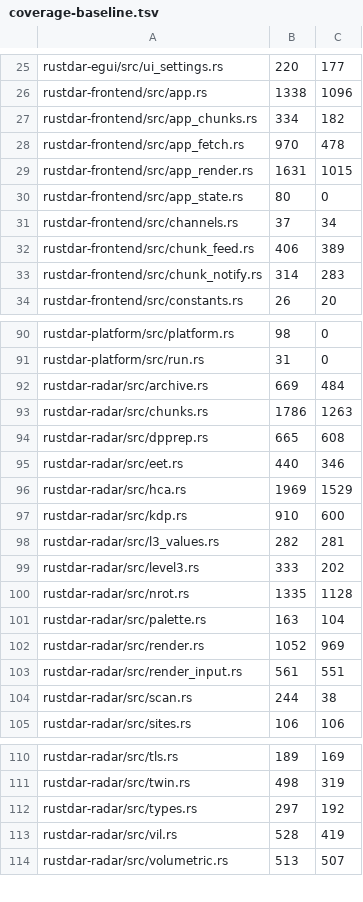
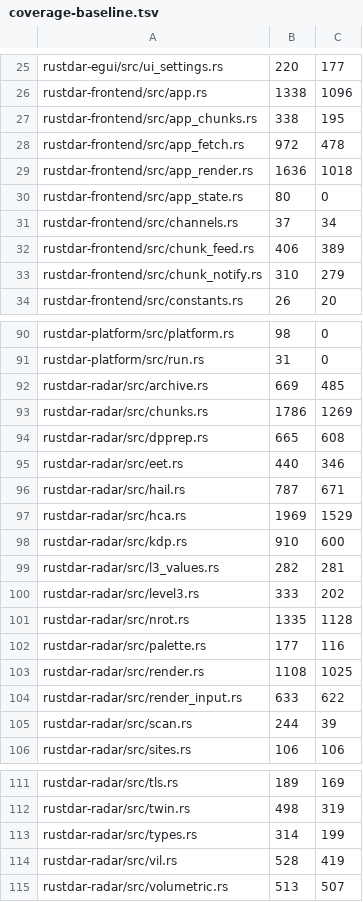
Before and after one commit to Squallar/squallar, a TSV file: .github/coverage-baseline.tsv, drawn as a sheet; only a part is shown, gaps mark what is left out; the diff covers the shown part only.

```diff
--- a/.github/coverage-baseline.tsv
+++ b/.github/coverage-baseline.tsv
@@ -26,5 +26,5 @@ rustdar-egui/src/ui_settings.rs	220	177
 rustdar-frontend/src/app.rs	1338	1096
-rustdar-frontend/src/app_chunks.rs	334	182
-rustdar-frontend/src/app_fetch.rs	970	478
-rustdar-frontend/src/app_render.rs	1631	1015
+rustdar-frontend/src/app_chunks.rs	338	195
+rustdar-frontend/src/app_fetch.rs	972	478
+rustdar-frontend/src/app_render.rs	1636	1018
 rustdar-frontend/src/app_state.rs	80	0
@@ -32,3 +32,3 @@ rustdar-frontend/src/channels.rs	37	34
 rustdar-frontend/src/chunk_feed.rs	406	389
-rustdar-frontend/src/chunk_notify.rs	314	283
+rustdar-frontend/src/chunk_notify.rs	310	279
 rustdar-frontend/src/constants.rs	26	20
@@ -91,6 +91,7 @@ rustdar-platform/src/platform.rs	98	0
 rustdar-platform/src/run.rs	31	0
-rustdar-radar/src/archive.rs	669	484
-rustdar-radar/src/chunks.rs	1786	1263
+rustdar-radar/src/archive.rs	669	485
+rustdar-radar/src/chunks.rs	1786	1269
 rustdar-radar/src/dpprep.rs	665	608
 rustdar-radar/src/eet.rs	440	346
+rustdar-radar/src/hail.rs	787	671
 rustdar-radar/src/hca.rs	1969	1529
@@ -100,6 +101,6 @@ rustdar-radar/src/level3.rs	333	202
 rustdar-radar/src/nrot.rs	1335	1128
-rustdar-radar/src/palette.rs	163	104
-rustdar-radar/src/render.rs	1052	969
-rustdar-radar/src/render_input.rs	561	551
-rustdar-radar/src/scan.rs	244	38
+rustdar-radar/src/palette.rs	177	116
+rustdar-radar/src/render.rs	1108	1025
+rustdar-radar/src/render_input.rs	633	622
+rustdar-radar/src/scan.rs	244	39
 rustdar-radar/src/sites.rs	106	106
@@ -111,3 +112,3 @@ rustdar-radar/src/tls.rs	189	169
 rustdar-radar/src/twin.rs	498	319
-rustdar-radar/src/types.rs	297	192
+rustdar-radar/src/types.rs	314	199
 rustdar-radar/src/vil.rs	528	419
```
Also changed, not shown: 4 edited cells elsewhere in this file, 1 other file.
